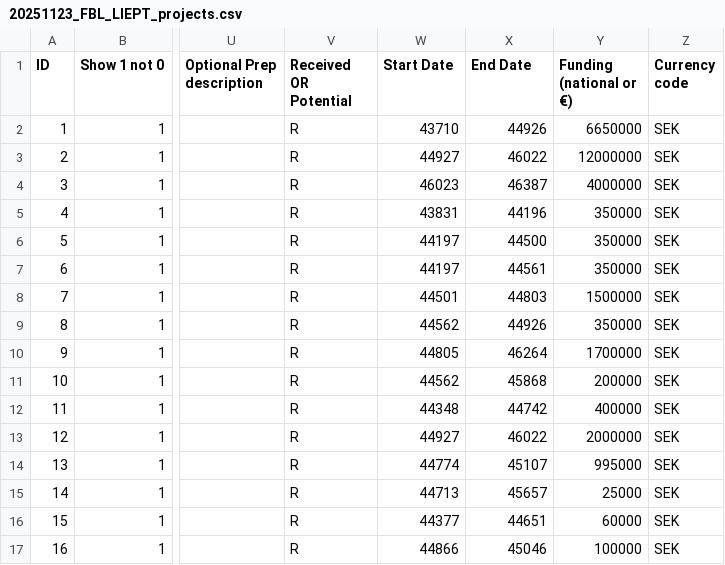
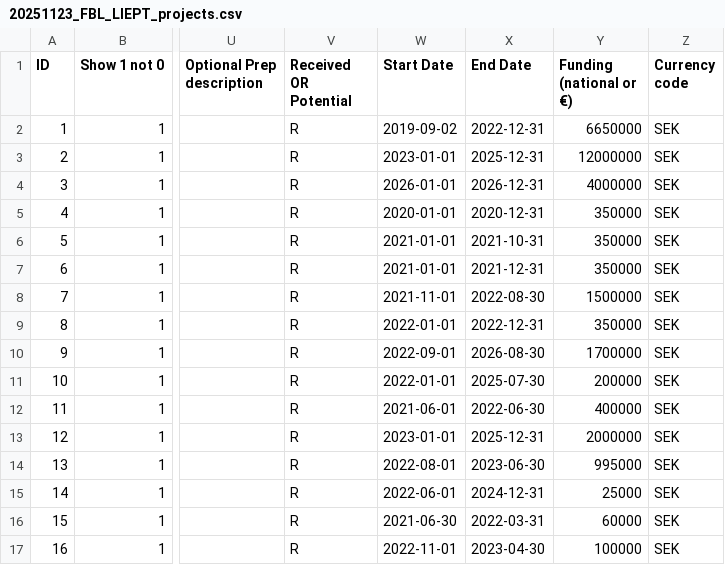
Before and after one commit to mstankovski/data-for-testing, a CSV file: 20251123_FBL_LIEPT_projects.csv, drawn as a sheet; only a part is shown, gaps mark what is left out; the diff covers the shown part only; the diff names each change by its address in the sheet, - before the commit and + after, or states it on an @@ line.

Commit message:
update

```diff
--- a/20251123_FBL_LIEPT_projects.csv
+++ b/20251123_FBL_LIEPT_projects.csv
-W2 (Start Date): 43710
+W2 (Start Date): 2019-09-02
-X2 (End Date): 44926
+X2 (End Date): 2022-12-31
-W3 (Start Date): 44927
+W3 (Start Date): 2023-01-01
-X3 (End Date): 46022
+X3 (End Date): 2025-12-31
-W4 (Start Date): 46023
+W4 (Start Date): 2026-01-01
-X4 (End Date): 46387
+X4 (End Date): 2026-12-31
-W5 (Start Date): 43831
+W5 (Start Date): 2020-01-01
-X5 (End Date): 44196
+X5 (End Date): 2020-12-31
-W6:W7 (Start Date): 44197
+W6:W7 (Start Date): 2021-01-01
-X6 (End Date): 44500
+X6 (End Date): 2021-10-31
-X7 (End Date): 44561
+X7 (End Date): 2021-12-31
-W8 (Start Date): 44501
+W8 (Start Date): 2021-11-01
-X8 (End Date): 44803
+X8 (End Date): 2022-08-30
-W9 (Start Date): 44562
+W9 (Start Date): 2022-01-01
-X9 (End Date): 44926
+X9 (End Date): 2022-12-31
-W10 (Start Date): 44805
+W10 (Start Date): 2022-09-01
-X10 (End Date): 46264
+X10 (End Date): 2026-08-30
-W11 (Start Date): 44562
+W11 (Start Date): 2022-01-01
-X11 (End Date): 45868
+X11 (End Date): 2025-07-30
-W12 (Start Date): 44348
+W12 (Start Date): 2021-06-01
-X12 (End Date): 44742
+X12 (End Date): 2022-06-30
-W13 (Start Date): 44927
+W13 (Start Date): 2023-01-01
-X13 (End Date): 46022
+X13 (End Date): 2025-12-31
-W14 (Start Date): 44774
+W14 (Start Date): 2022-08-01
-X14 (End Date): 45107
+X14 (End Date): 2023-06-30
-W15 (Start Date): 44713
+W15 (Start Date): 2022-06-01
-X15 (End Date): 45657
+X15 (End Date): 2024-12-31
-W16 (Start Date): 44377
+W16 (Start Date): 2021-06-30
-X16 (End Date): 44651
+X16 (End Date): 2022-03-31
-W17 (Start Date): 44866
+W17 (Start Date): 2022-11-01
-X17 (End Date): 45046
+X17 (End Date): 2023-04-30
```
Also changed, not shown: 119 edited cells elsewhere in this file.
